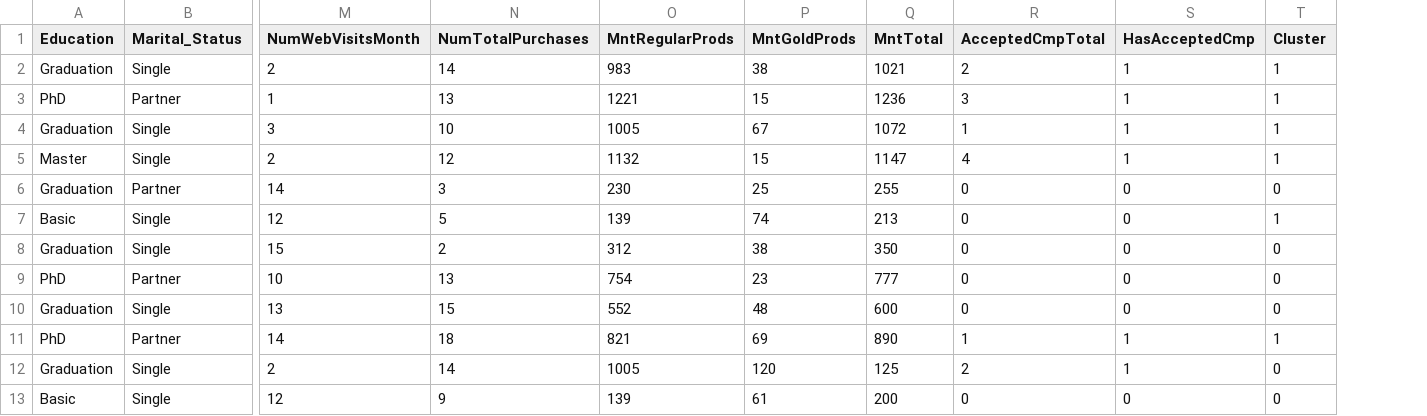
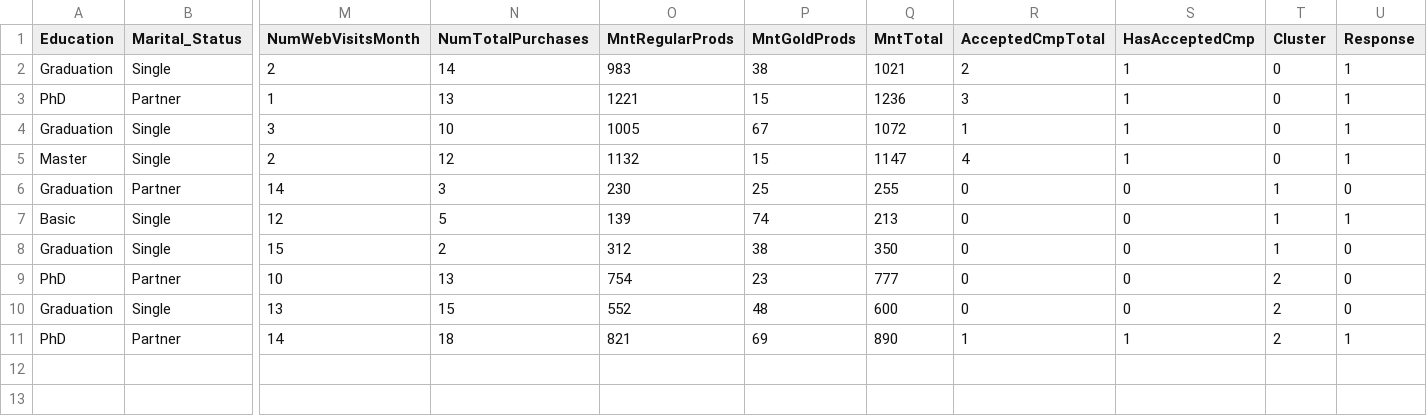
Before and after one commit to matheusresende7/ds_projeto_final_5_modelo_clusterizacao_classificacao_app_delivery, a CSV file: data/dataset_deployed_classification.csv, drawn as a sheet; only a part is shown, gaps mark what is left out; removed rows and columns are numbered as before the commit, all else as after; rows hold the shown columns only; the diff names each change by its address in the sheet, - before the commit and + after, or states it on an @@ line.

```diff
--- a/data/dataset_deployed_classification.csv
+++ b/data/dataset_deployed_classification.csv
+column U (Response), rows 2-11: 1 | 1 | 1 | 1 | 0 | 1 | 0 | 0 | 0 | 1
-T2:T5 (Cluster): 1
+T2:T5 (Cluster): 0
-T6 (Cluster): 0
+T6 (Cluster): 1
-T8 (Cluster): 0
+T8 (Cluster): 1
-T9:T10 (Cluster): 0
+T9:T10 (Cluster): 2
-T11 (Cluster): 1
+T11 (Cluster): 2
-row 12: Graduation | Single | 2 | 14 | 1005 | 120 | 125 | 2 | 1 | 0
-row 13: Basic | Single | 12 | 9 | 139 | 61 | 200 | 0 | 0 | 0
```
Also changed, not shown: data/dataset_deploy_classification.csv, 3 other files.
